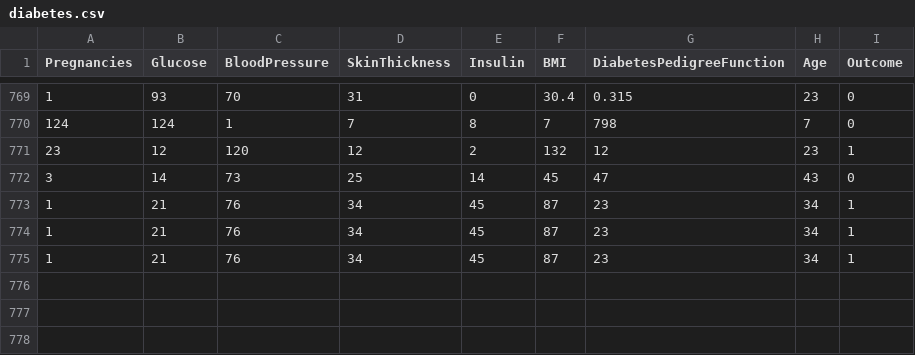
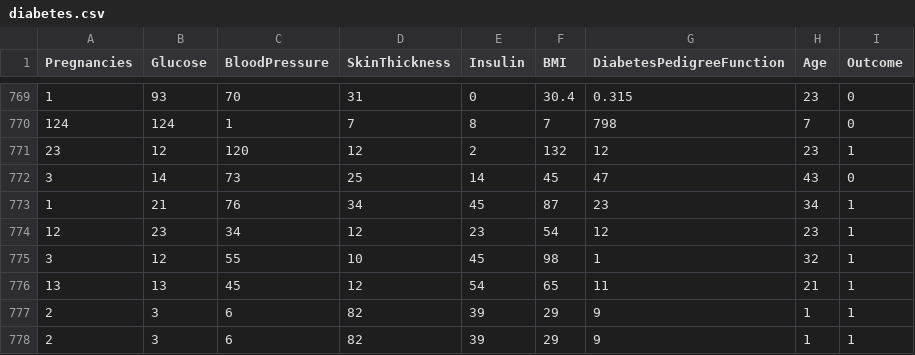
Before and after one commit to Cristina-Mierla/CovidRiskPrediction, a CSV file: diabetes.csv, drawn as a sheet; only a part is shown, gaps mark what is left out.

```diff
--- a/diabetes.csv
+++ b/diabetes.csv
@@ -773,3 +773,6 @@ Pregnancies,Glucose,BloodPressure,SkinThickness,Insulin,BMI,DiabetesPedigreeFunc
 1,21,76,34,45,87,23,34,1
-1,21,76,34,45,87,23,34,1
-1,21,76,34,45,87,23,34,1
+12,23,34,12,23,54,12,23,1
+3,12,55,10,45,98,1,32,1
+13,13,45,12,54,65,11,21,1
+2,3,6,82,39,29,9,1,1
+2,3,6,82,39,29,9,1,1
```
Also changed, not shown: 8 other files.
